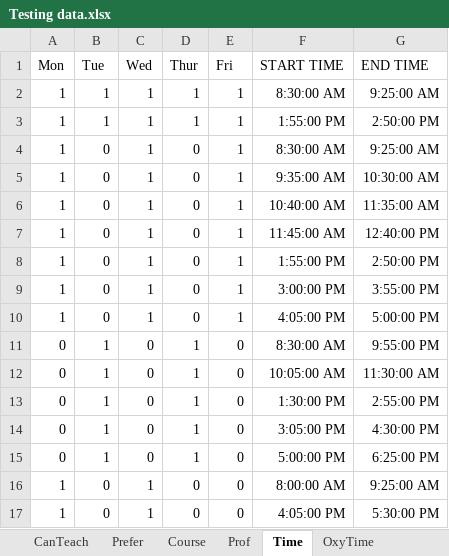
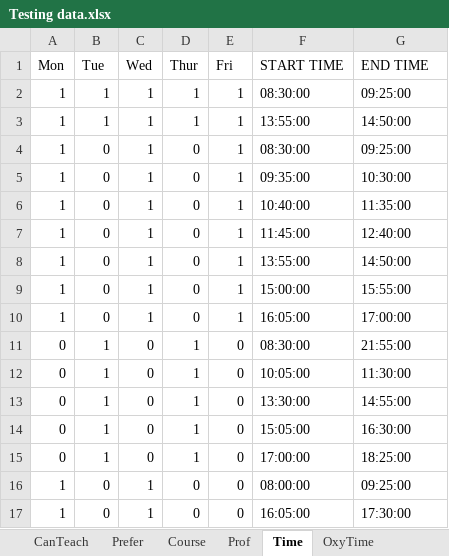
Before and after one commit to oxy-compsci/department-course-scheduling, an Excel workbook: Testing data.xlsx, sheet Time, drawn as a sheet; only a part is shown; values as stored, in another font and other column widths than the file's, no borders; the diff covers the shown part only; the diff names each change by its address in the sheet, - before the commit and + after, or states it on an @@ line.

Commit message:
Added a method that read input from a excel file.

```diff
--- a/Testing data.xlsx (sheet Time)
+++ b/Testing data.xlsx (sheet Time)
-F2 (START TIME): 8:30:00 AM
+F2 (START TIME): 08:30:00
-G2 (END TIME): 9:25:00 AM
+G2 (END TIME): 09:25:00
-F3 (START TIME): 1:55:00 PM
+F3 (START TIME): 13:55:00
-G3 (END TIME): 2:50:00 PM
+G3 (END TIME): 14:50:00
-F4 (START TIME): 8:30:00 AM
+F4 (START TIME): 08:30:00
-G4 (END TIME): 9:25:00 AM
+G4 (END TIME): 09:25:00
-F5 (START TIME): 9:35:00 AM
+F5 (START TIME): 09:35:00
-G5 (END TIME): 10:30:00 AM
+G5 (END TIME): 10:30:00
-F6 (START TIME): 10:40:00 AM
+F6 (START TIME): 10:40:00
-G6 (END TIME): 11:35:00 AM
+G6 (END TIME): 11:35:00
-F7 (START TIME): 11:45:00 AM
+F7 (START TIME): 11:45:00
-G7 (END TIME): 12:40:00 PM
+G7 (END TIME): 12:40:00
-F8 (START TIME): 1:55:00 PM
+F8 (START TIME): 13:55:00
-G8 (END TIME): 2:50:00 PM
+G8 (END TIME): 14:50:00
-F9 (START TIME): 3:00:00 PM
+F9 (START TIME): 15:00:00
-G9 (END TIME): 3:55:00 PM
+G9 (END TIME): 15:55:00
-F10 (START TIME): 4:05:00 PM
+F10 (START TIME): 16:05:00
-G10 (END TIME): 5:00:00 PM
+G10 (END TIME): 17:00:00
-F11 (START TIME): 8:30:00 AM
+F11 (START TIME): 08:30:00
-G11 (END TIME): 9:55:00 PM
+G11 (END TIME): 21:55:00
-F12 (START TIME): 10:05:00 AM
+F12 (START TIME): 10:05:00
-G12 (END TIME): 11:30:00 AM
+G12 (END TIME): 11:30:00
-F13 (START TIME): 1:30:00 PM
+F13 (START TIME): 13:30:00
-G13 (END TIME): 2:55:00 PM
+G13 (END TIME): 14:55:00
-F14 (START TIME): 3:05:00 PM
+F14 (START TIME): 15:05:00
-G14 (END TIME): 4:30:00 PM
+G14 (END TIME): 16:30:00
-F15 (START TIME): 5:00:00 PM
+F15 (START TIME): 17:00:00
-G15 (END TIME): 6:25:00 PM
+G15 (END TIME): 18:25:00
-F16 (START TIME): 8:00:00 AM
+F16 (START TIME): 08:00:00
-G16 (END TIME): 9:25:00 AM
+G16 (END TIME): 09:25:00
-F17 (START TIME): 4:05:00 PM
+F17 (START TIME): 16:05:00
-G17 (END TIME): 5:30:00 PM
+G17 (END TIME): 17:30:00
```
Also changed, not shown: 24 edited cells elsewhere in this sheet, sheet Prefer, sheet CanTeach, sheet Course, 1 other file.
